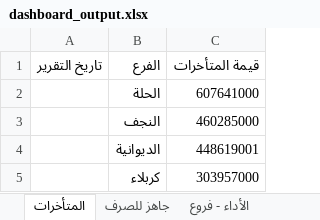
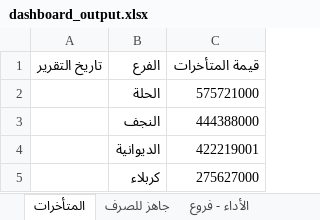
Before and after one commit to fahaD22-sys/amalkom-dashboard, an Excel workbook: output/dashboard_output.xlsx, sheet المتأخرات, drawn as a sheet; values as stored, in another font and other column widths than the file's, no borders; the diff names each change by its address in the sheet, - before the commit and + after, or states it on an @@ line.

```diff
--- a/output/dashboard_output.xlsx (sheet المتأخرات)
+++ b/output/dashboard_output.xlsx (sheet المتأخرات)
-C2 (قيمة المتأخرات): 607641000
+C2 (قيمة المتأخرات): 575721000
-C3 (قيمة المتأخرات): 460285000
+C3 (قيمة المتأخرات): 444388000
-C4 (قيمة المتأخرات): 448619001
+C4 (قيمة المتأخرات): 422219001
-C5 (قيمة المتأخرات): 303957000
+C5 (قيمة المتأخرات): 275627000
```
Also changed, not shown: sheet الأداء - موظفين, sheet الأداء - فروع, sheet جاهز للصرف, sheet التاريخ.
